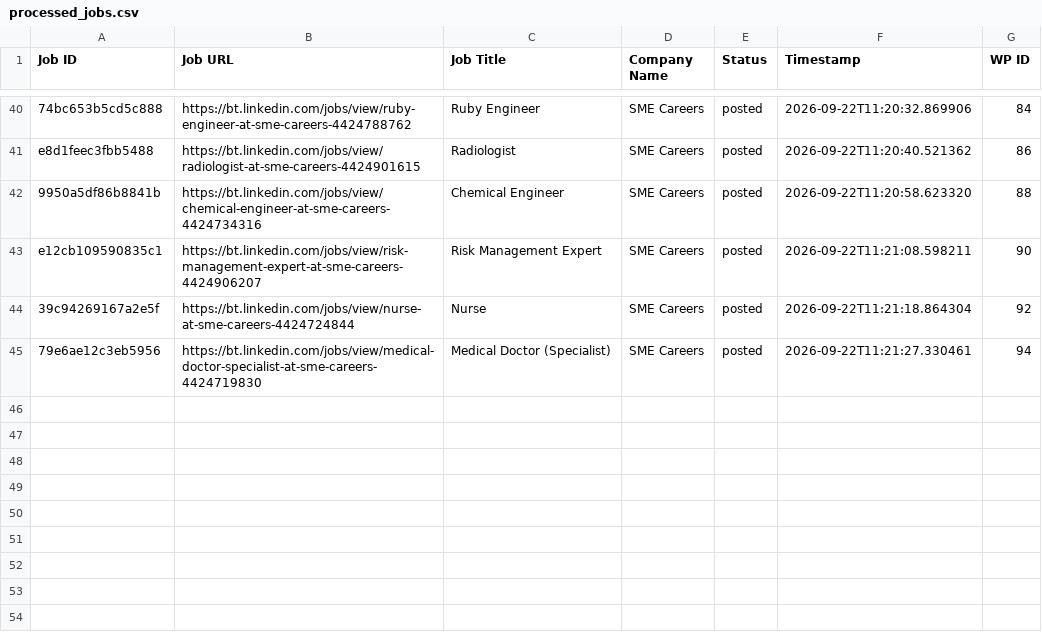
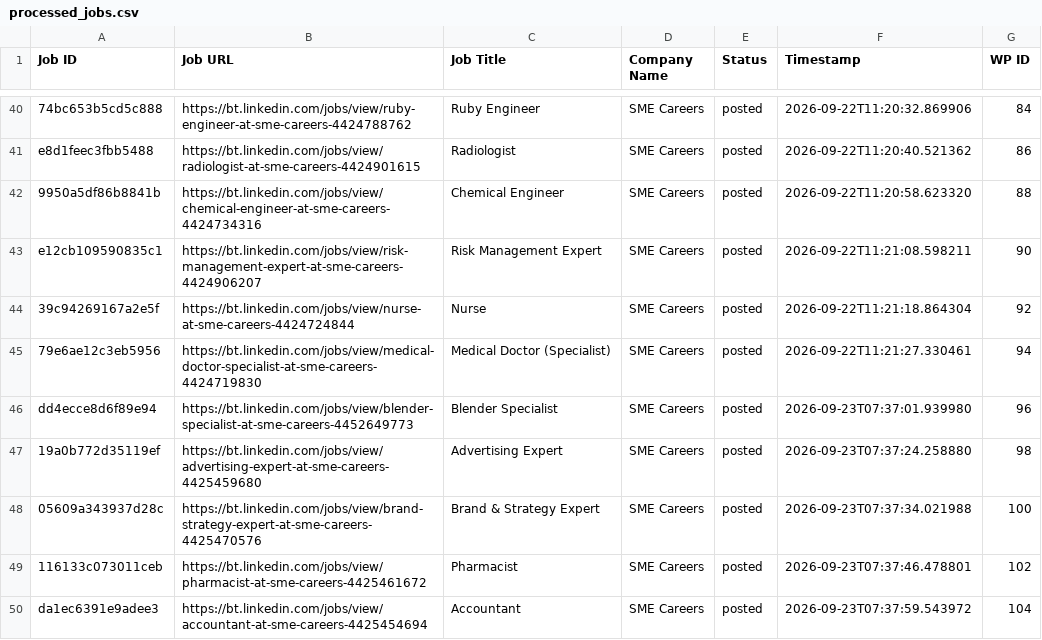
Before and after one commit to innovationinc2000/bt, a CSV file: processed_jobs.csv, drawn as a sheet; only a part is shown, gaps mark what is left out; the diff names each change by its address in the sheet, - before the commit and + after, or states it on an @@ line.

```diff
--- a/processed_jobs.csv
+++ b/processed_jobs.csv
+row 46: dd4ecce8d6f89e94 | https://bt.linkedin.com/jobs/view/blender-specialist-at-sme-careers-4452649773 | Blender Specialist | SME Careers | posted | 2026-09-23T07:37:01.939980 | 96
+row 47: 19a0b772d35119ef | https://bt.linkedin.com/jobs/view/advertising-expert-at-sme-careers-4425459680 | Advertising Expert | SME Careers | posted | 2026-09-23T07:37:24.258880 | 98
+row 48: 05609a343937d28c | https://bt.linkedin.com/jobs/view/brand-strategy-expert-at-sme-careers-4425470576 | Brand & Strategy Expert | SME Careers | posted | 2026-09-23T07:37:34.021988 | 100
+row 49: 116133c073011ceb | https://bt.linkedin.com/jobs/view/pharmacist-at-sme-careers-4425461672 | Pharmacist | SME Careers | posted | 2026-09-23T07:37:46.478801 | 102
+row 50: da1ec6391e9adee3 | https://bt.linkedin.com/jobs/view/accountant-at-sme-careers-4425454694 | Accountant | SME Careers | posted | 2026-09-23T07:37:59.543972 | 104
```
